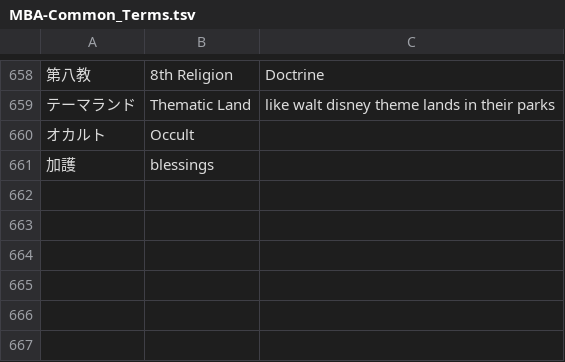
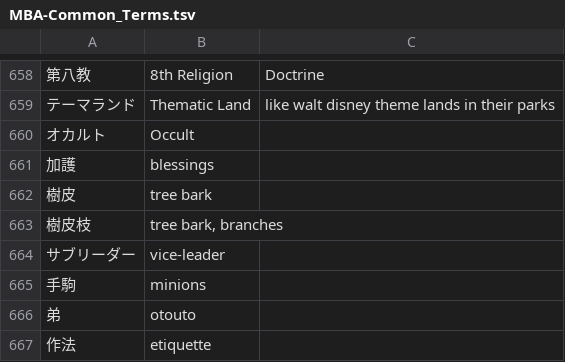
Before and after one commit to nille02/mtl, a TSV file: data/wordlist/Death Mage Raw/MBA-Common_Terms.tsv, drawn as a sheet; only a part is shown, gaps mark what is left out.

```diff
--- a/data/wordlist/Death Mage Raw/MBA-Common_Terms.tsv
+++ b/data/wordlist/Death Mage Raw/MBA-Common_Terms.tsv
@@ -661 +661,7 @@
 加護	blessings
+樹皮	"tree bark"
+樹皮枝	tree bark, branches
+サブリーダー	vice-leader
+手駒	minions
+弟	otouto
+作法	etiquette
```
Also changed, not shown: data/wordlist/Death Mage Raw/MBA-Jobs.tsv, data/wordlist/Death Mage Raw/MBA-Names.tsv, 3 other files.
